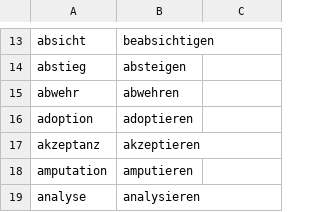
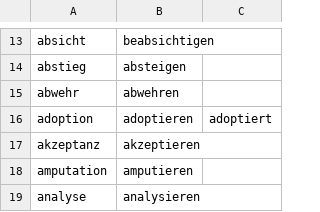
Before and after one commit to msg-systems/holmes-extractor, a CSV file: holmes_extractor/data/derivation_de.csv, drawn as a sheet; only a part is shown, gaps mark what is left out.

```diff
--- a/holmes_extractor/data/derivation_de.csv
+++ b/holmes_extractor/data/derivation_de.csv
@@ -15,3 +15,3 @@ abstieg,absteigen
 abwehr,abwehren
-adoption,adoptieren
+adoption,adoptieren,adoptiert
 akzeptanz,akzeptieren
```
Also changed, not shown: 2 other files.
